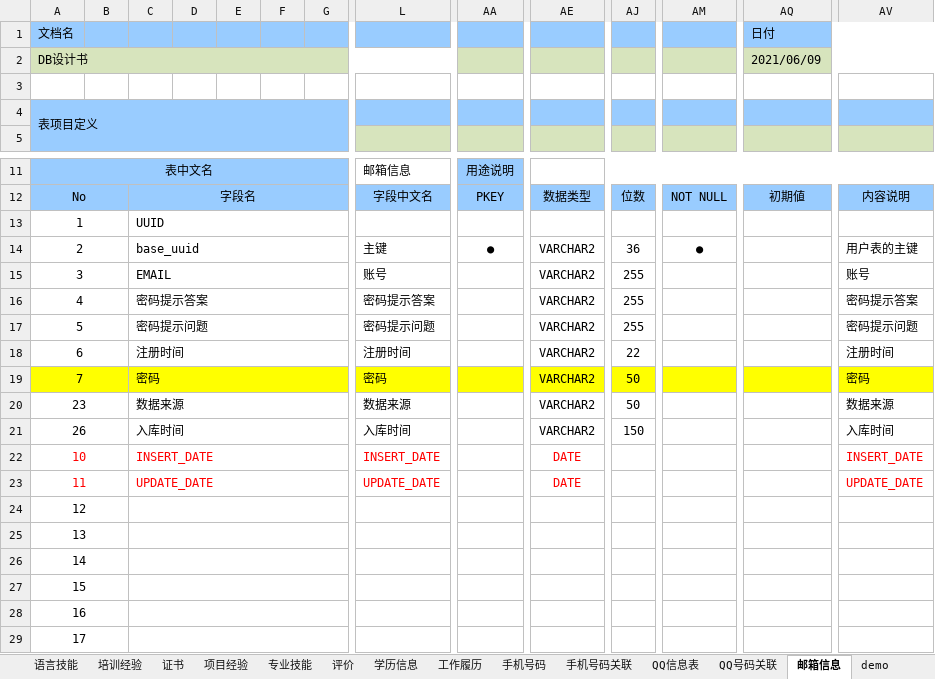
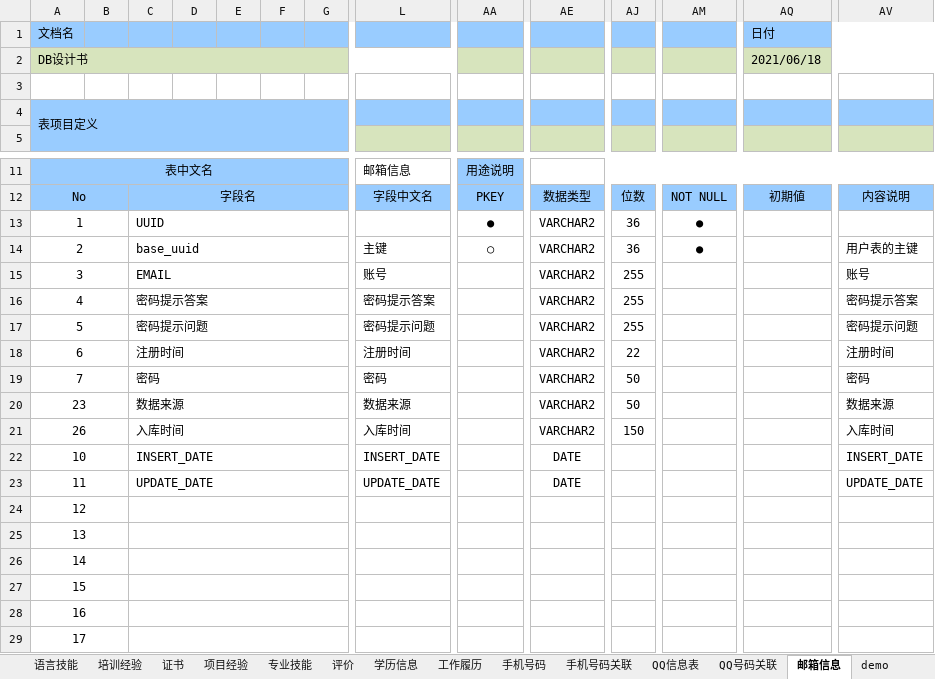
Before and after one commit to 514840279/danyuan-datatransform, an Excel workbook: doc/人物信息表结构.xlsx, sheet 邮箱信息, drawn as a sheet; only a part is shown, gaps mark what is left out; values as stored, in another font and other column widths than the file's, no borders; the diff covers the shown part only; the diff names each change by its address in the sheet, - before the commit and + after, or states it on an @@ line.

```diff
--- a/doc/人物信息表结构.xlsx (sheet 邮箱信息)
+++ b/doc/人物信息表结构.xlsx (sheet 邮箱信息)
-AQ2 (日付): 2021/06/09
+AQ2 (日付): 2021/06/18
-AA13: (empty)
+AA13: ●
-AE13: (empty)
+AE13: VARCHAR2
-AJ13: (empty)
+AJ13: 36
-AM13: (empty)
+AM13: ●
-AA14: ●
+AA14: ○
-A19:AV19 fill: #FFFF00
+A19:AV19 fill: none
-A22:A23 text colour: #FF0000
+A22:A23 text colour: black
-C22:C23 text colour: #FF0000
+C22:C23 text colour: black
-L22:L23 text colour: #FF0000
+L22:L23 text colour: black
-AE22:AE23 text colour: #FF0000
+AE22:AE23 text colour: black
-AV22:AV23 text colour: #FF0000
+AV22:AV23 text colour: black
```
Also changed, not shown: cell formats elsewhere in this sheet, sheet 手机号码关联, sheet QQ信息表, sheet QQ号码关联, sheet 项目经验, sheet 工作履历, sheet 学历信息, 13 more sheets, 16 other files.
